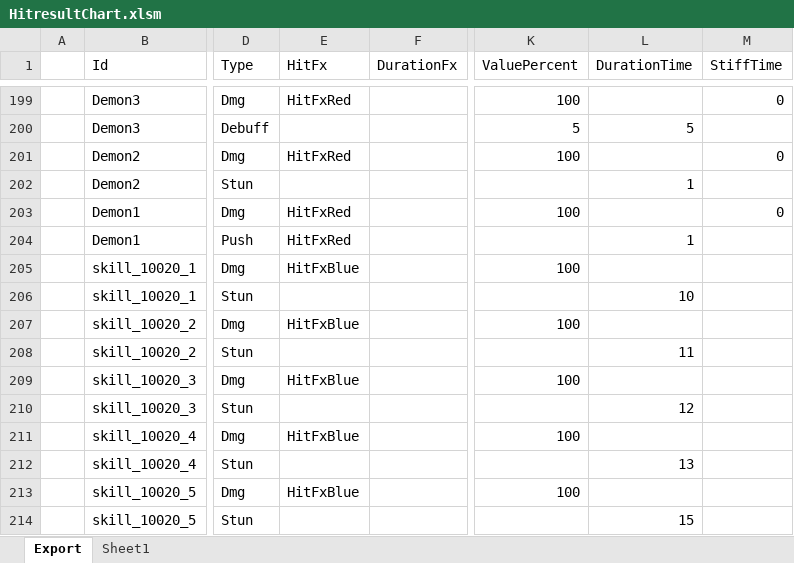
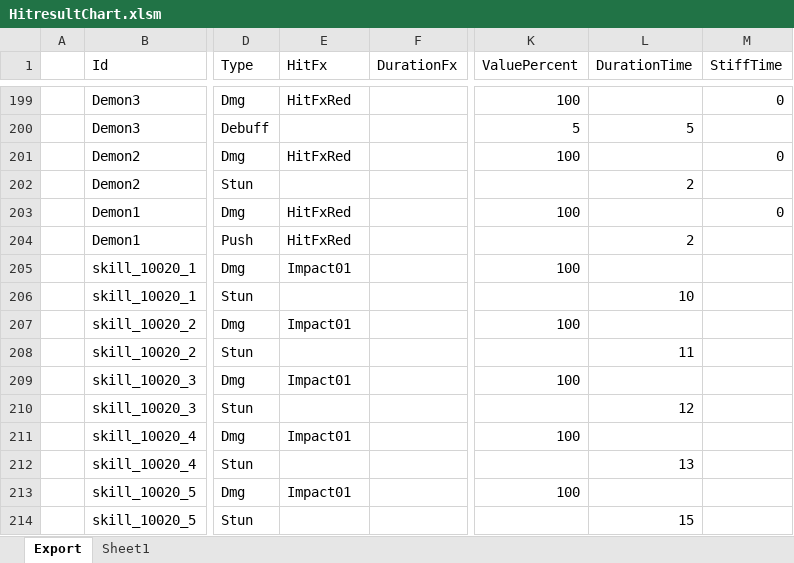
Before and after one commit to BlindBullet/ProjectDF, an Excel workbook: Assets/DataTables~/HitresultChart.xlsm, sheet Export, drawn as a sheet; only a part is shown, gaps mark what is left out; values as stored, in another font and other column widths than the file's, no borders; charts and pictures not drawn; the diff names each change by its address in the sheet, - before the commit and + after, or states it on an @@ line.

```diff
--- a/Assets/DataTables~/HitresultChart.xlsm (sheet Export)
+++ b/Assets/DataTables~/HitresultChart.xlsm (sheet Export)
-L202 (DurationTime): 1
+L202 (DurationTime): 2
-L204 (DurationTime): 1
+L204 (DurationTime): 2
-E205 (HitFx): HitFxBlue
+E205 (HitFx): Impact01
-E207 (HitFx): HitFxBlue
+E207 (HitFx): Impact01
-E209 (HitFx): HitFxBlue
+E209 (HitFx): Impact01
-E211 (HitFx): HitFxBlue
+E211 (HitFx): Impact01
-E213 (HitFx): HitFxBlue
+E213 (HitFx): Impact01
```
Also changed, not shown: charts or pictures, Assets/DataTables~/FxChart.xlsm, Assets/DataTables~/SkillChart.xlsm, 9 other files.
